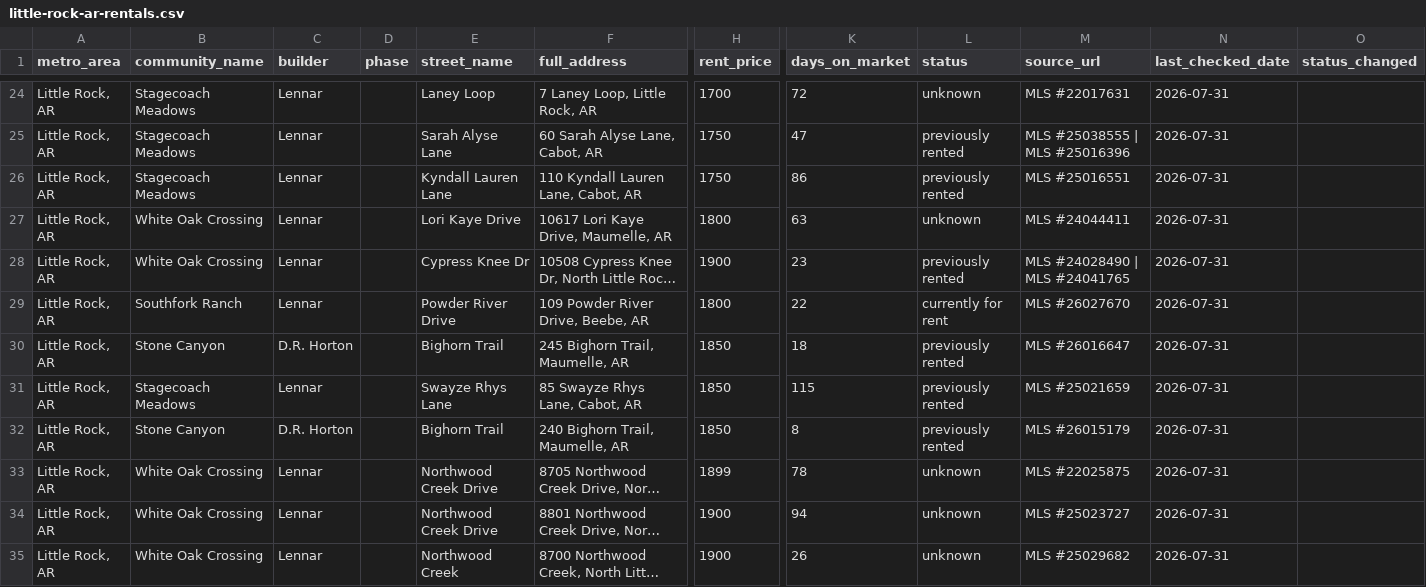
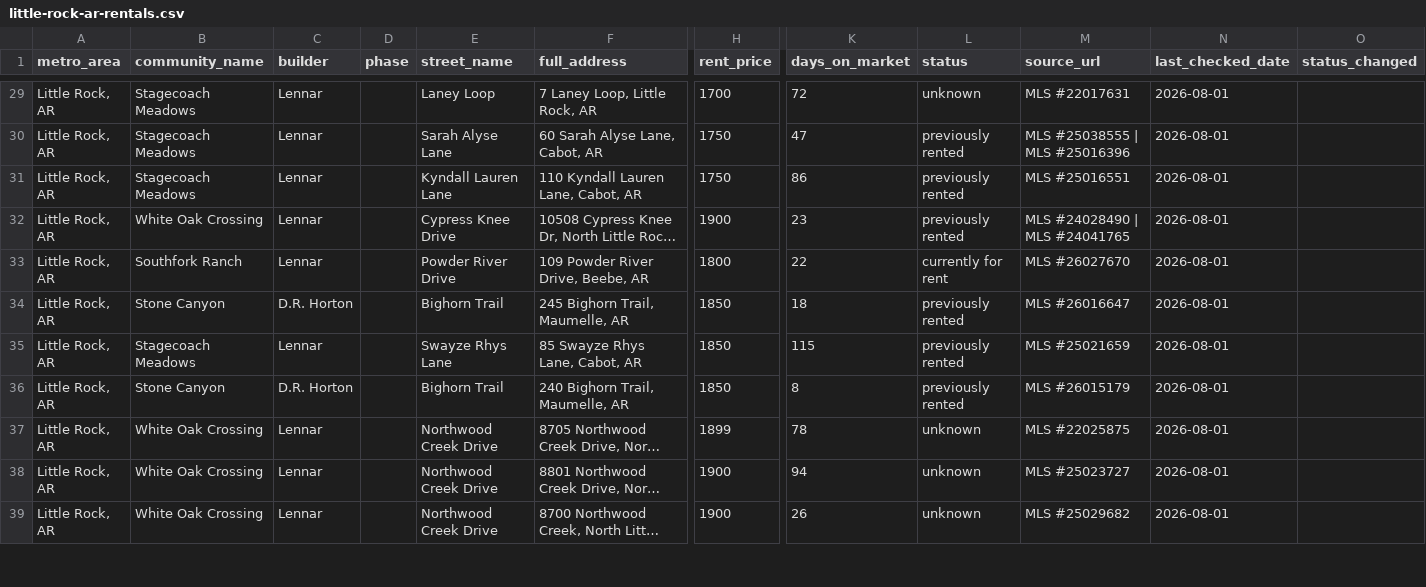
Before and after one commit to Shlomgo/rental-trial, a CSV file: output/little-rock-ar-rentals.csv, drawn as a sheet; only a part is shown, gaps mark what is left out; long unchanged cells end in …; removed rows and columns are numbered as before the commit, all else as after; rows hold the shown columns only; the diff covers the shown part only; the diff names each change by its address in the sheet, - before the commit and + after, or states it on an @@ line.

```diff
--- a/output/little-rock-ar-rentals.csv
+++ b/output/little-rock-ar-rentals.csv
-N29:N31 (last_checked_date): 2026-07-31
+N29:N31 (last_checked_date): 2026-08-01
-row 27: Little Rock, AR | White Oak Crossing | Lennar |  | Lori Kaye Drive | 10617 Lori Kaye Drive, Maumelle, AR | 1800 | 63 | unknown | MLS #24044411 | 2026-07-31
-E32 (street_name): Cypress Knee Dr
+E32 (street_name): Cypress Knee Drive
-N32:N39 (last_checked_date): 2026-07-31
+N32:N39 (last_checked_date): 2026-08-01
-E39 (street_name): Northwood Creek
+E39 (street_name): Northwood Creek Drive
```
Also changed, not shown: 9 added rows, 3 removed rows and 44 edited cells elsewhere in this file, output/little-rock-ar-communities.csv, 9 other files.
